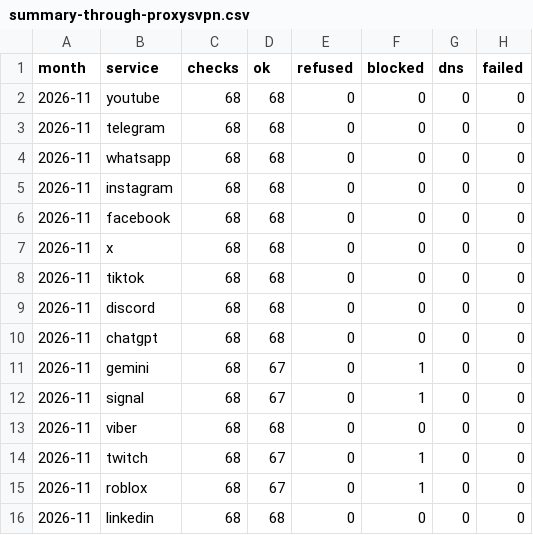
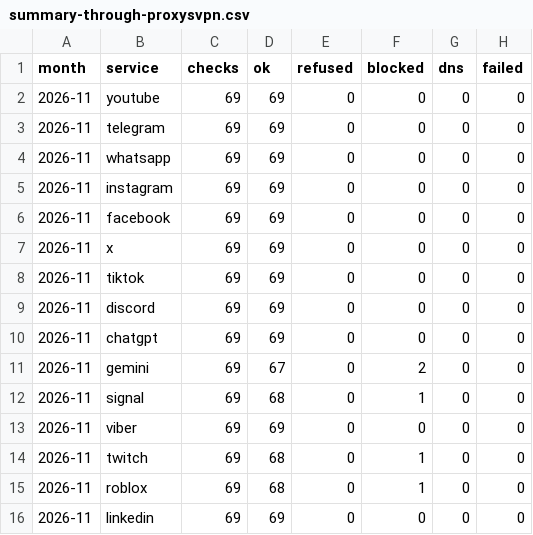
Before and after one commit to evilork/russia-internet-availability, a CSV file: data/summary-through-proxysvpn.csv, drawn as a sheet.

```diff
--- a/data/summary-through-proxysvpn.csv
+++ b/data/summary-through-proxysvpn.csv
@@ -1,16 +1,16 @@
 month,service,checks,ok,refused,blocked,dns,failed
-2026-11,youtube,68,68,0,0,0,0
-2026-11,telegram,68,68,0,0,0,0
-2026-11,whatsapp,68,68,0,0,0,0
-2026-11,instagram,68,68,0,0,0,0
-2026-11,facebook,68,68,0,0,0,0
-2026-11,x,68,68,0,0,0,0
-2026-11,tiktok,68,68,0,0,0,0
-2026-11,discord,68,68,0,0,0,0
-2026-11,chatgpt,68,68,0,0,0,0
-2026-11,gemini,68,67,0,1,0,0
-2026-11,signal,68,67,0,1,0,0
-2026-11,viber,68,68,0,0,0,0
-2026-11,twitch,68,67,0,1,0,0
-2026-11,roblox,68,67,0,1,0,0
-2026-11,linkedin,68,68,0,0,0,0
+2026-11,youtube,69,69,0,0,0,0
+2026-11,telegram,69,69,0,0,0,0
+2026-11,whatsapp,69,69,0,0,0,0
+2026-11,instagram,69,69,0,0,0,0
+2026-11,facebook,69,69,0,0,0,0
+2026-11,x,69,69,0,0,0,0
+2026-11,tiktok,69,69,0,0,0,0
+2026-11,discord,69,69,0,0,0,0
+2026-11,chatgpt,69,69,0,0,0,0
+2026-11,gemini,69,67,0,2,0,0
+2026-11,signal,69,68,0,1,0,0
+2026-11,viber,69,69,0,0,0,0
+2026-11,twitch,69,68,0,1,0,0
+2026-11,roblox,69,68,0,1,0,0
+2026-11,linkedin,69,69,0,0,0,0
```
Also changed, not shown: data/hourly/2026-11.csv, data/summary.csv, 4 other files.
